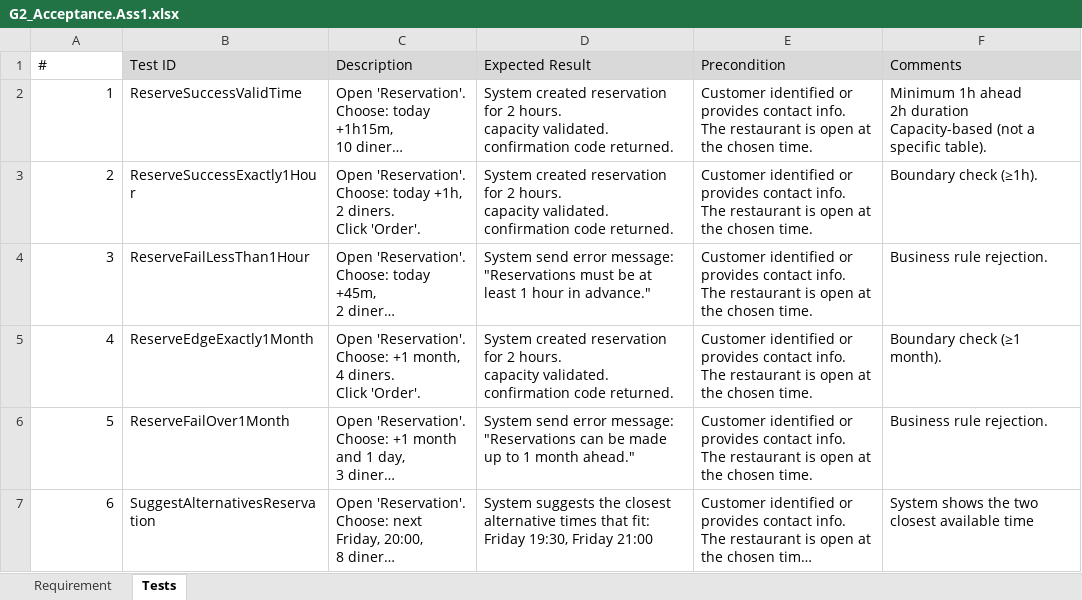
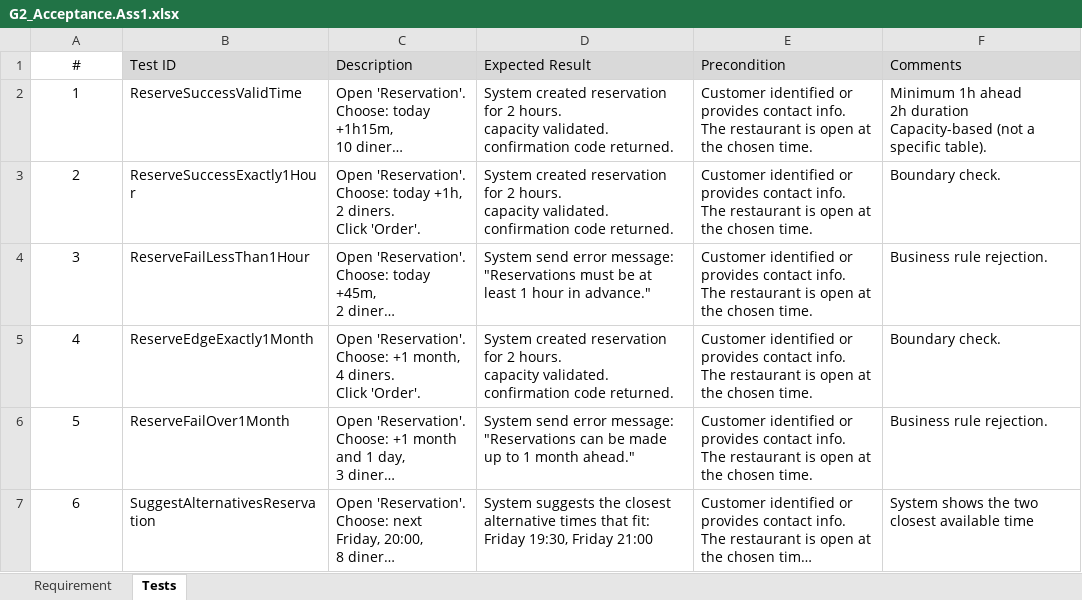
Before and after one commit to oshriagronov/bistro-project, an Excel workbook: G2_Assignment1/G2_Acceptance.Ass1.xlsx, sheet Tests, drawn as a sheet; only a part is shown; long unchanged cells end in …; values as stored, in another font and other column widths than the file's, no borders; the diff covers the shown part only; the diff names each change by its address in the sheet, - before the commit and + after, or states it on an @@ line.

Commit message:
Update the excel file

```diff
--- a/G2_Assignment1/G2_Acceptance.Ass1.xlsx (sheet Tests)
+++ b/G2_Assignment1/G2_Acceptance.Ass1.xlsx (sheet Tests)
-A1 alignment: left
+A1 alignment: center
-A2:A7 alignment: right
+A2:A7 alignment: center
-F3 (Comments): Boundary check (≥1h).
+F3 (Comments): Boundary check.
-F5 (Comments): Boundary check (≥1 month).
+F5 (Comments): Boundary check.
```
Also changed, not shown: 17 edited cells and cell formats elsewhere in this sheet, sheet Requirement.
